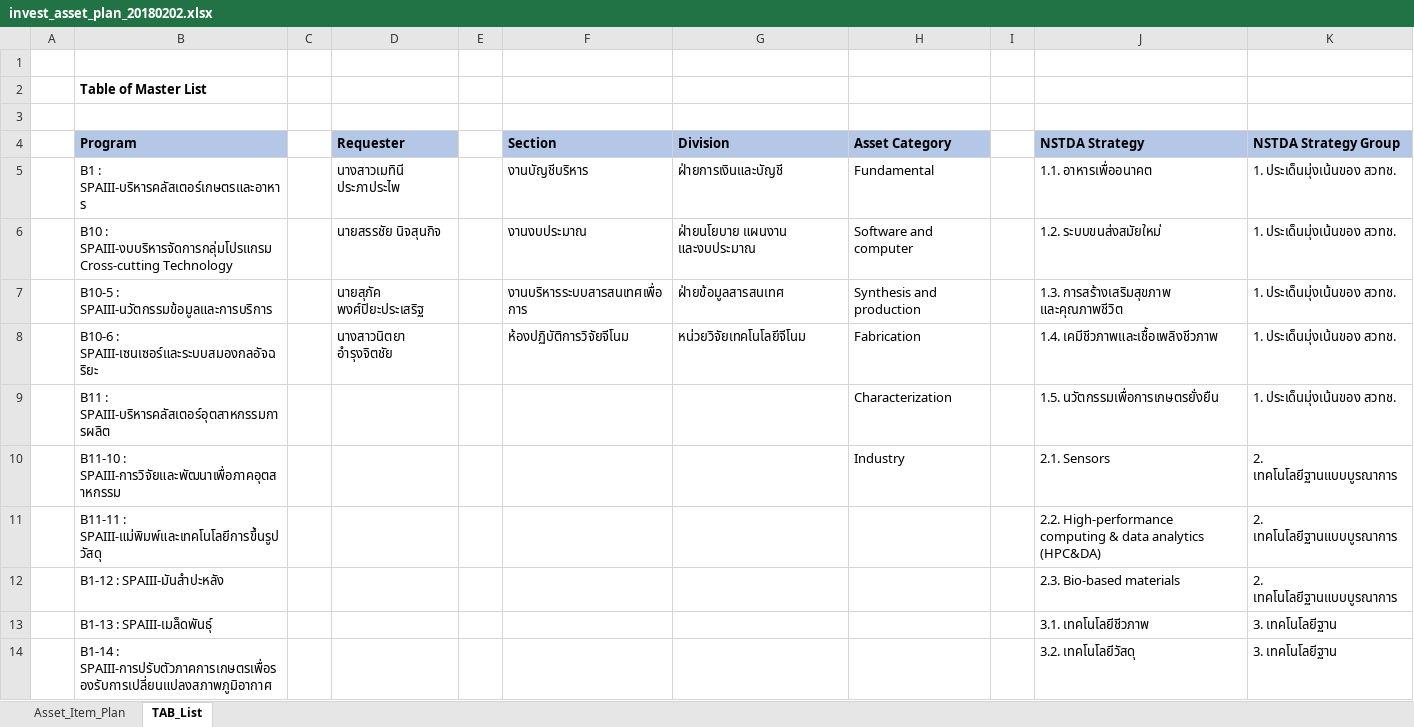
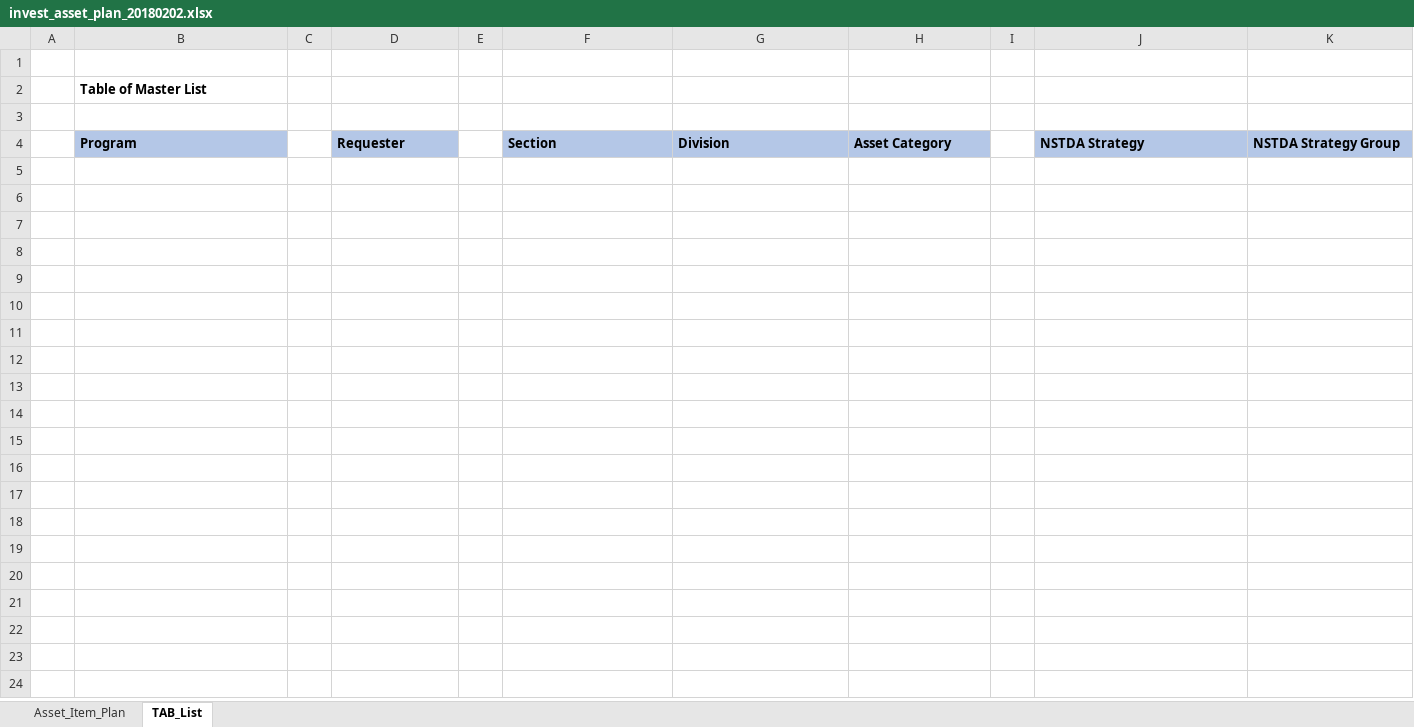
Before and after one commit to pabi2/pb2_addons, an Excel workbook: pabi_budget_plan/xlsx_template/invest_asset_plan_20180202.xlsx, sheet TAB_List, drawn as a sheet; only a part is shown; values as stored, in another font and other column widths than the file's, no borders; the diff covers the shown part only; the diff names each change by its address in the sheet, - before the commit and + after, or states it on an @@ line.

```diff
--- a/pabi_budget_plan/xlsx_template/invest_asset_plan_20180202.xlsx (sheet TAB_List)
+++ b/pabi_budget_plan/xlsx_template/invest_asset_plan_20180202.xlsx (sheet TAB_List)
-row 5:  | B1 : SPAIII-บริหารคลัสเตอร์เกษตรและอาหาร |  | นางสาวเมทินี ประภาประไพ |  | งานบัญชีบริหาร | ฝ่ายการเงินและบัญชี | Fundamental |  | 1.1. อาหารเพื่ออนาคต | 1. ประเด็นมุ่งเน้นของ สวทช.
-row 6:  | B10 : SPAIII-งบบริหารจัดการกลุ่มโปรแกรม Cross-cutting Technology |  | นายสรรชัย นิจสุนกิจ |  | งานงบประมาณ | ฝ่ายนโยบาย แผนงาน และงบประมาณ | Software and computer |  | 1.2. ระบบขนส่งสมัยใหม่ | 1. ประเด็นมุ่งเน้นของ สวทช.
-row 7:  | B10-5 : SPAIII-นวัตกรรมข้อมูลและการบริการ |  | นายสุภัค พงศ์ปิยะประเสริฐ |  | งานบริหารระบบสารสนเทศเพื่อการ | ฝ่ายข้อมูลสารสนเทศ | Synthesis and production |  | 1.3. การสร้างเสริมสุขภาพ และคุณภาพชีวิต | 1. ประเด็นมุ่งเน้นของ สวทช.
-row 8:  | B10-6 : SPAIII-เซนเซอร์และระบบสมองกลอัจฉริยะ |  | นางสาวนิตยา อำรุงจิตชัย |  | ห้องปฏิบัติการวิจัยจีโนม | หน่วยวิจัยเทคโนโลยีจีโนม | Fabrication |  | 1.4. เคมีชีวภาพและเชื้อเพลิงชีวภาพ | 1. ประเด็นมุ่งเน้นของ สวทช.
-row 9:  | B11 : SPAIII-บริหารคลัสเตอร์อุตสาหกรรมการผลิต |  |  |  |  |  | Characterization |  | 1.5. นวัตกรรมเพื่อการเกษตรยั่งยืน | 1. ประเด็นมุ่งเน้นของ สวทช.
-row 10:  | B11-10 : SPAIII-การวิจัยและพัฒนาเพื่อภาคอุตสาหกรรม |  |  |  |  |  | Industry |  | 2.1. Sensors | 2. เทคโนโลยีฐานแบบบูรณาการ
-row 11:  | B11-11 : SPAIII-แม่พิมพ์และเทคโนโลยีการขึ้นรูปวัสดุ |  |  |  |  |  |  |  | 2.2. High-performance computing & data analytics (HPC&DA) | 2. เทคโนโลยีฐานแบบบูรณาการ
-row 12:  | B1-12 : SPAIII-มันสำปะหลัง |  |  |  |  |  |  |  | 2.3. Bio-based materials | 2. เทคโนโลยีฐานแบบบูรณาการ
-row 13:  | B1-13 : SPAIII-เมล็ดพันธุ์ |  |  |  |  |  |  |  | 3.1. เทคโนโลยีชีวภาพ | 3. เทคโนโลยีฐาน
-row 14:  | B1-14 : SPAIII-การปรับตัวภาคการเกษตรเพื่อรองรับการเปลี่ยนแปลงสภาพภูมิอากาศ |  |  |  |  |  |  |  | 3.2. เทคโนโลยีวัสดุ | 3. เทคโนโลยีฐาน
```
Also changed, not shown: 43 removed rows elsewhere in this sheet, sheet Asset_Item_Plan, formulas that keep their value, 2 other files.
